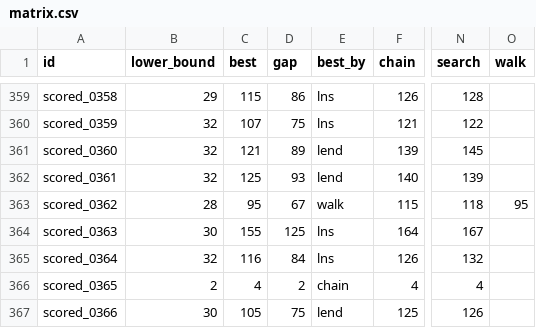
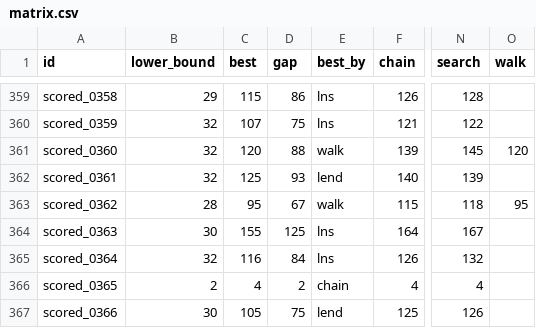
Before and after one commit to Chan-b0b/Santa2026, a CSV file: board/matrix.csv, drawn as a sheet; only a part is shown, gaps mark what is left out; the diff names each change by its address in the sheet, - before the commit and + after, or states it on an @@ line.

```diff
--- a/board/matrix.csv
+++ b/board/matrix.csv
-C361 (best): 121
+C361 (best): 120
-D361 (gap): 89
+D361 (gap): 88
-E361 (best_by): lend
+E361 (best_by): walk
-O361 (walk): (empty)
+O361 (walk): 120
```
Also changed, not shown: board/approaches.csv, board/history.csv, 1 other file.
